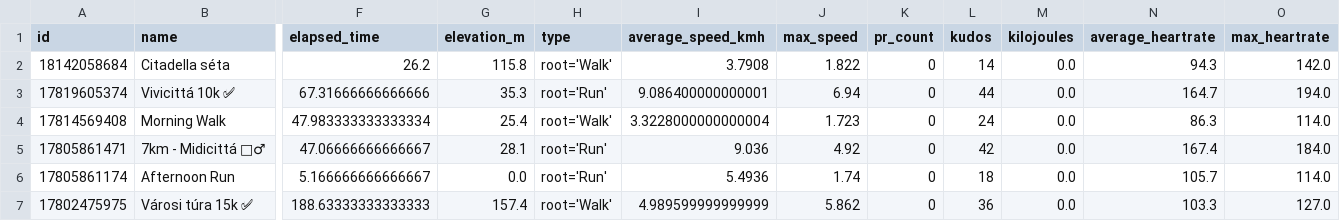
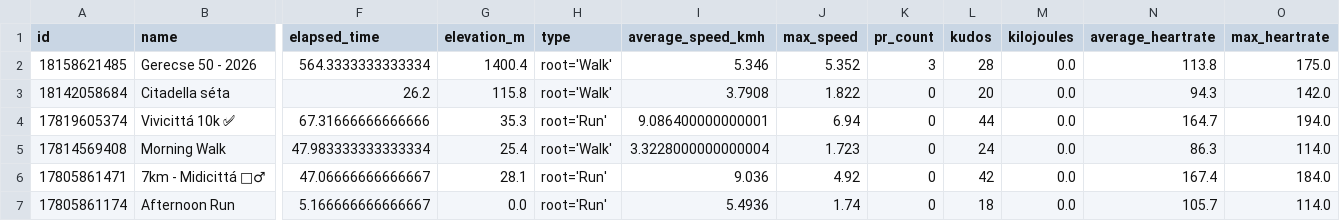
Before and after one commit to ak91hu/ModernHumbleBragDashboard, a CSV file: data/activities.csv, drawn as a sheet; only a part is shown, gaps mark what is left out; the shorter side is filled out with more unchanged rows; addresses are those after the commit; rows hold the shown columns only; the diff names each change by its address in the sheet, - before the commit and + after, or states it on an @@ line.

Commit message:
Auto-update Strava data

```diff
--- a/data/activities.csv
+++ b/data/activities.csv
+row 2: 18158621485 | Gerecse 50 - 2026 | 564.3333333333334 | 1400.4 | root='Walk' | 5.346 | 5.352 | 3 | 28 | 0.0 | 113.8 | 175.0
-L3 (kudos): 14
+L3 (kudos): 20
```
